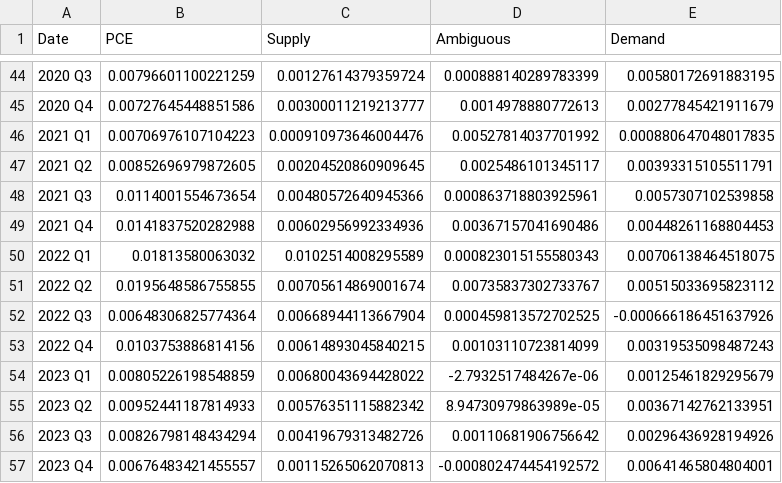
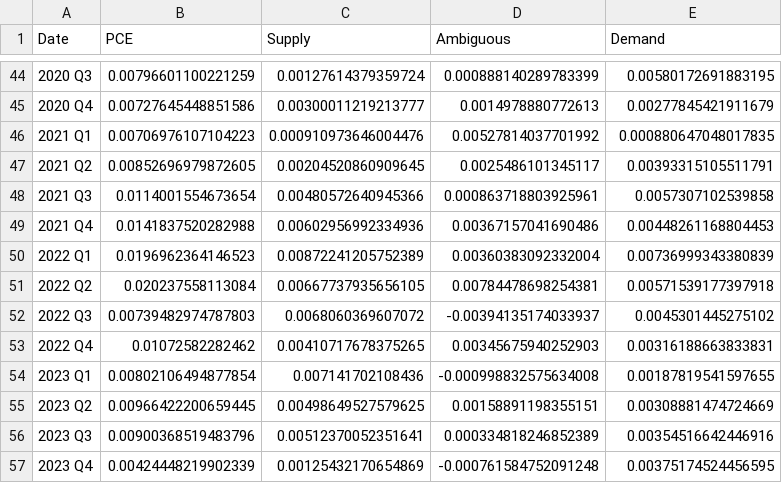
Before and after one commit to trevortombe/inflation, a CSV file: ChenTombeReplication/Files/Results_2010_Latest_Quarterly.csv, drawn as a sheet; only a part is shown, gaps mark what is left out; the diff covers the shown part only.

```diff
--- a/ChenTombeReplication/Files/Results_2010_Latest_Quarterly.csv
+++ b/ChenTombeReplication/Files/Results_2010_Latest_Quarterly.csv
@@ -49,9 +49,9 @@
 2021 Q4,0.0141837520282988,0.00602956992334936,0.00367157041690486,0.00448261168804453
-2022 Q1,0.01813580063032,0.0102514008295589,0.000823015155580343,0.00706138464518075
-2022 Q2,0.0195648586755855,0.00705614869001674,0.00735837302733767,0.00515033695823112
-2022 Q3,0.00648306825774364,0.00668944113667904,0.000459813572702525,-0.000666186451637926
-2022 Q4,0.0103753886814156,0.00614893045840215,0.00103110723814099,0.00319535098487243
-2023 Q1,0.00805226198548859,0.00680043694428022,-2.7932517484267e-06,0.00125461829295679
-2023 Q2,0.00952441187814933,0.00576351115882342,8.94730979863989e-05,0.00367142762133951
-2023 Q3,0.00826798148434294,0.00419679313482726,0.00110681906756642,0.00296436928194926
-2023 Q4,0.00676483421455557,0.00115265062070813,-0.000802474454192572,0.00641465804804001
+2022 Q1,0.0196962364146523,0.00872241205752389,0.00360383092332004,0.00736999343380839
+2022 Q2,0.020237558113084,0.00667737935656105,0.00784478698254381,0.00571539177397918
+2022 Q3,0.00739482974787803,0.0068060369607072,-0.00394135174033937,0.0045301445275102
+2022 Q4,0.01072582282462,0.00410717678375265,0.00345675940252903,0.00316188663833831
+2023 Q1,0.00802106494877854,0.007141702108436,-0.000998832575634008,0.00187819541597655
+2023 Q2,0.00966422200659445,0.00498649527579625,0.00158891198355151,0.00308881474724669
+2023 Q3,0.00900368519483796,0.00512370052351641,0.000334818246852389,0.00354516642446916
+2023 Q4,0.00424448219902339,0.00125432170654869,-0.000761584752091248,0.00375174524456595
```
Also changed, not shown: 1 added row and 24 edited cells elsewhere in this file, ChenTombeReplication/Files/Results_2010_Latest_Annual.csv, 11 other files.
